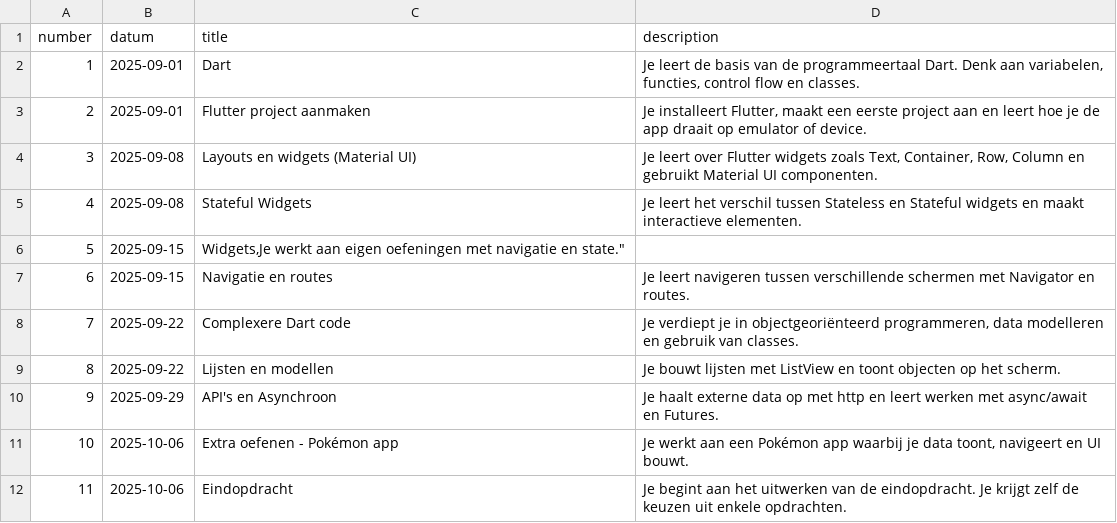
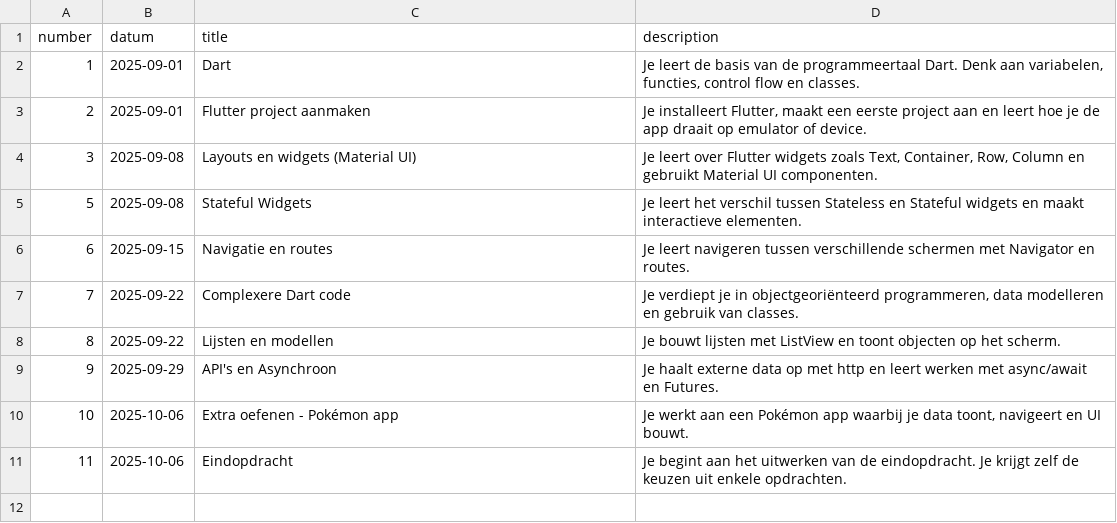
Before and after one commit to SilvanDomino/M9Flutter, a CSV file: _data/lessons.csv, drawn as a sheet.

```diff
--- a/_data/lessons.csv
+++ b/_data/lessons.csv
@@ -4,4 +4,3 @@ number,datum,title,description
 3,2025-09-08,"Layouts en widgets (Material UI)","Je leert over Flutter widgets zoals Text, Container, Row, Column en gebruikt Material UI componenten."
-4,2025-09-08,"Stateful Widgets","Je leert het verschil tussen Stateless en Stateful widgets en maakt interactieve elementen."
-5,2025-09-15,"Widgets,"Je werkt aan eigen oefeningen met navigatie en state."
+5,2025-09-08,"Stateful Widgets","Je leert het verschil tussen Stateless en Stateful widgets en maakt interactieve elementen."
 6,2025-09-15,"Navigatie en routes","Je leert navigeren tussen verschillende schermen met Navigator en routes."
```
Also changed, not shown: 16 other files.
